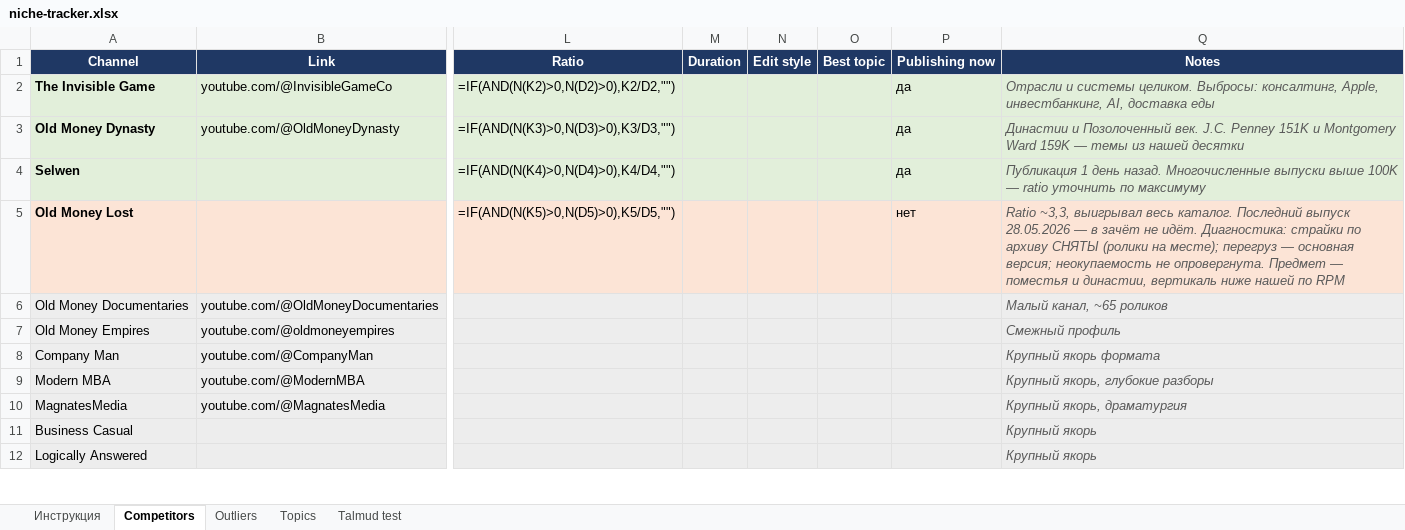
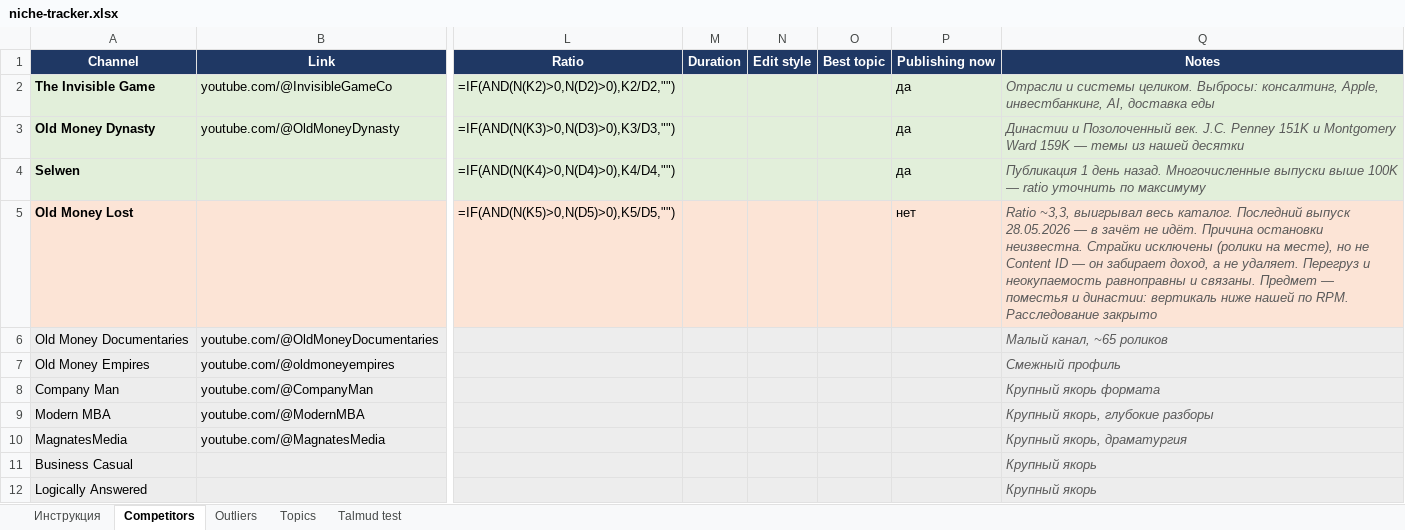
Before and after one commit to vadimsheinberg-beep/SadTalker, an Excel workbook: youtube/niche-tracker.xlsx, sheet Competitors, drawn as a sheet; only a part is shown, gaps mark what is left out; values as stored, in another font and other column widths than the file's, no borders; formulas without a stored value are shown as written; conditional formats not drawn; the diff names each change by its address in the sheet, - before the commit and + after, or states it on an @@ line.

```diff
--- a/youtube/niche-tracker.xlsx (sheet Competitors)
+++ b/youtube/niche-tracker.xlsx (sheet Competitors)
-Q5 (Notes): …не идёт. Диагностика: страйки по архиву СНЯТЫ (ролики на месте); перегруз — основная версия; неокупаемость не опровергнута. Предмет — поместья и династии, вертикаль ниже нашей по RPM
+Q5 (Notes): …не идёт. Причина остановки неизвестна. Страйки исключены (ролики на месте), но не Content ID — он забирает доход, а не удаляет. Перегруз и неокупаемость равноправны и связаны. Предмет — поместья и династии: вертикаль ниже нашей по RPM. Расследование закрыто
```
Also changed, not shown: 2 other files.
